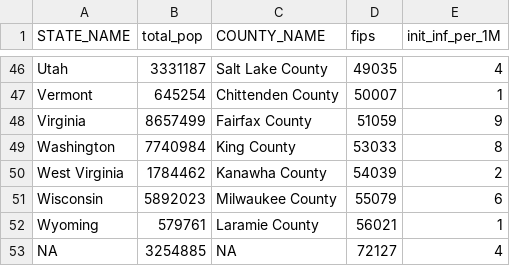
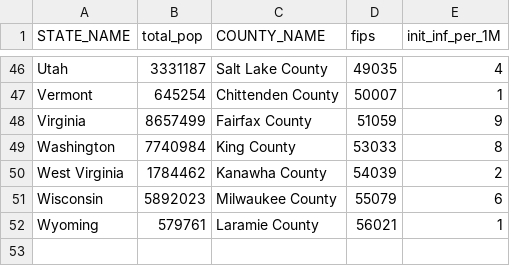
Before and after one commit to emjavan/TACCSTER_PES_SensitivityAnalysis, a CSV file: data/all_US_initial_infected.csv, drawn as a sheet; only a part is shown, gaps mark what is left out; the diff names each change by its address in the sheet, - before the commit and + after, or states it on an @@ line.

Commit message:
remove na

```diff
--- a/data/all_US_initial_infected.csv
+++ b/data/all_US_initial_infected.csv
-row 53: NA | 3254885 | NA | 72127 | 4
```
